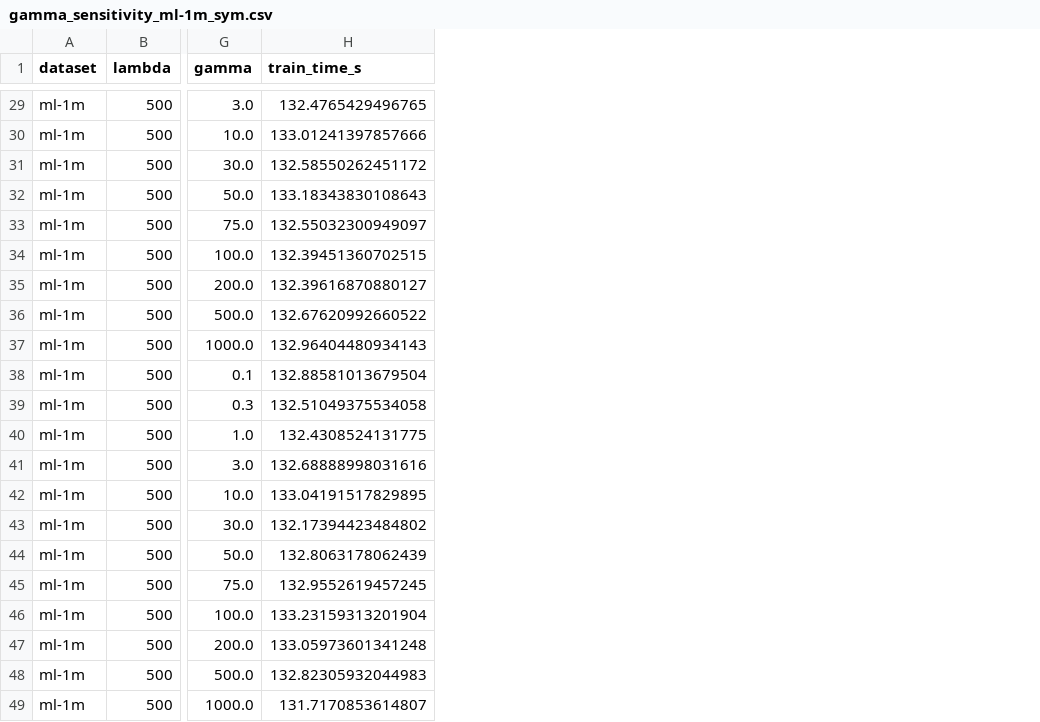
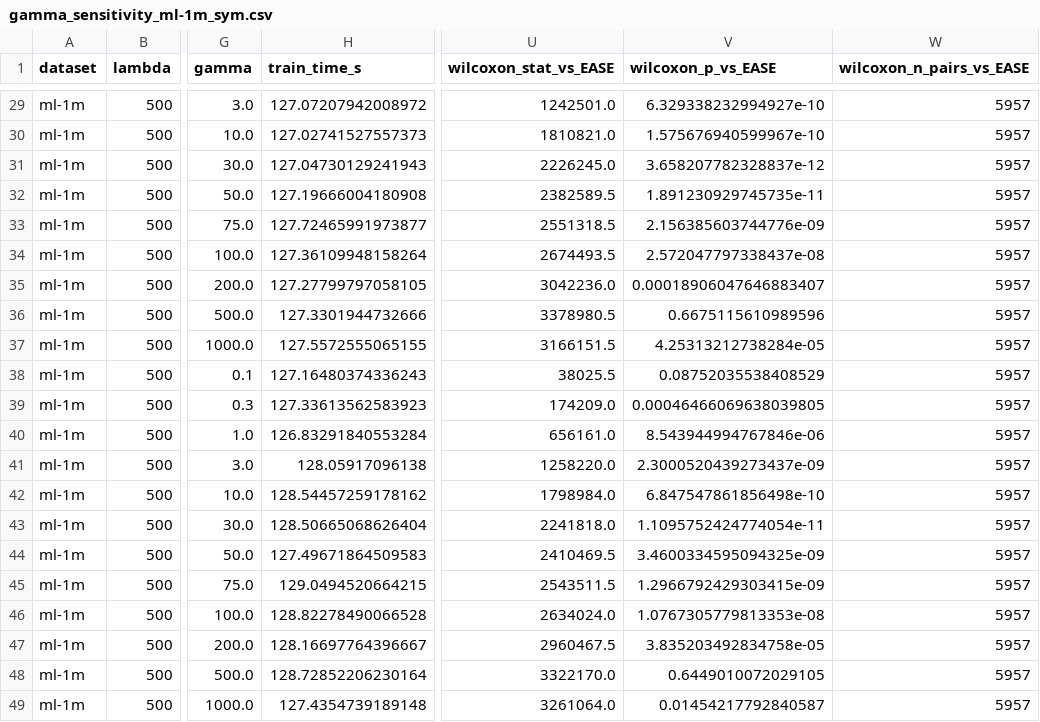
Before and after one commit to MarijanMatkovic/hybrid-recommender-systems, a CSV file: results/gamma_sensitivity/gamma_sensitivity_ml-1m_sym.csv, drawn as a sheet; only a part is shown, gaps mark what is left out; the diff covers the shown part only; the diff names each change by its address in the sheet, - before the commit and + after, or states it on an @@ line.

```diff
--- a/results/gamma_sensitivity/gamma_sensitivity_ml-1m_sym.csv
+++ b/results/gamma_sensitivity/gamma_sensitivity_ml-1m_sym.csv
+column U (wilcoxon_stat_vs_EASE), rows 29-49: 1242501.0 | 1810821.0 | 2226245.0 | 2382589.5 | 2551318.5 | 2674493.5 | 3042236.0 | 3378980.5 | 3166151.5 | 38025.5 | 174209.0 | 656161.0 | 1258220.0 | 1798984.0 | 2241818.0 | 2410469.5 | 2543511.5 | 2634024.0 | 2960467.5 | 3322170.0 | 3261064.0
+column V (wilcoxon_p_vs_EASE), rows 29-49: 6.329338232994927e-10 | 1.575676940599967e-10 | 3.658207782328837e-12 | 1.891230929745735e-11 | 2.156385603744776e-09 | 2.572047797338437e-08 | 0.00018906047646883407 | 0.6675115610989596 | 4.25313212738284e-05 | 0.08752035538408529 | 0.00046466069638039805 | 8.543944994767846e-06 | 2.3000520439273437e-09 | 6.847547861856498e-10 | 1.1095752424774054e-11 | 3.4600334595094325e-09 | 1.2966792429303415e-09 | 1.0767305779813353e-08 | 3.835203492834758e-05 | 0.6449010072029105 | 0.01454217792840587
+column W (wilcoxon_n_pairs_vs_EASE), rows 29-49: all 5957
-H29 (train_time_s): 132.4765429496765
+H29 (train_time_s): 127.07207942008972
-H30 (train_time_s): 133.01241397857666
+H30 (train_time_s): 127.02741527557373
-H31 (train_time_s): 132.58550262451172
+H31 (train_time_s): 127.04730129241943
-H32 (train_time_s): 133.18343830108643
+H32 (train_time_s): 127.19666004180908
-H33 (train_time_s): 132.55032300949097
+H33 (train_time_s): 127.72465991973877
-H34 (train_time_s): 132.39451360702515
+H34 (train_time_s): 127.36109948158264
-H35 (train_time_s): 132.39616870880127
+H35 (train_time_s): 127.27799797058105
-H36 (train_time_s): 132.67620992660522
+H36 (train_time_s): 127.3301944732666
-H37 (train_time_s): 132.96404480934143
+H37 (train_time_s): 127.5572555065155
-H38 (train_time_s): 132.88581013679504
+H38 (train_time_s): 127.16480374336243
-H39 (train_time_s): 132.51049375534058
+H39 (train_time_s): 127.33613562583923
-H40 (train_time_s): 132.4308524131775
+H40 (train_time_s): 126.83291840553284
-H41 (train_time_s): 132.68888998031616
+H41 (train_time_s): 128.05917096138
-H42 (train_time_s): 133.04191517829895
+H42 (train_time_s): 128.54457259178162
-H43 (train_time_s): 132.17394423484802
+H43 (train_time_s): 128.50665068626404
-H44 (train_time_s): 132.8063178062439
+H44 (train_time_s): 127.49671864509583
-H45 (train_time_s): 132.9552619457245
+H45 (train_time_s): 129.0494520664215
-H46 (train_time_s): 133.23159313201904
+H46 (train_time_s): 128.82278490066528
-H47 (train_time_s): 133.05973601341248
+H47 (train_time_s): 128.16697764396667
-H48 (train_time_s): 132.82305932044983
+H48 (train_time_s): 128.72852206230164
-H49 (train_time_s): 131.7170853614807
+H49 (train_time_s): 127.4354739189148
```
Also changed, not shown: 27 edited cells elsewhere in this file, results/edlae/edlae_ml-1m_sym.csv, results/edlae/edlae_ml-small.csv, 4 other files.
